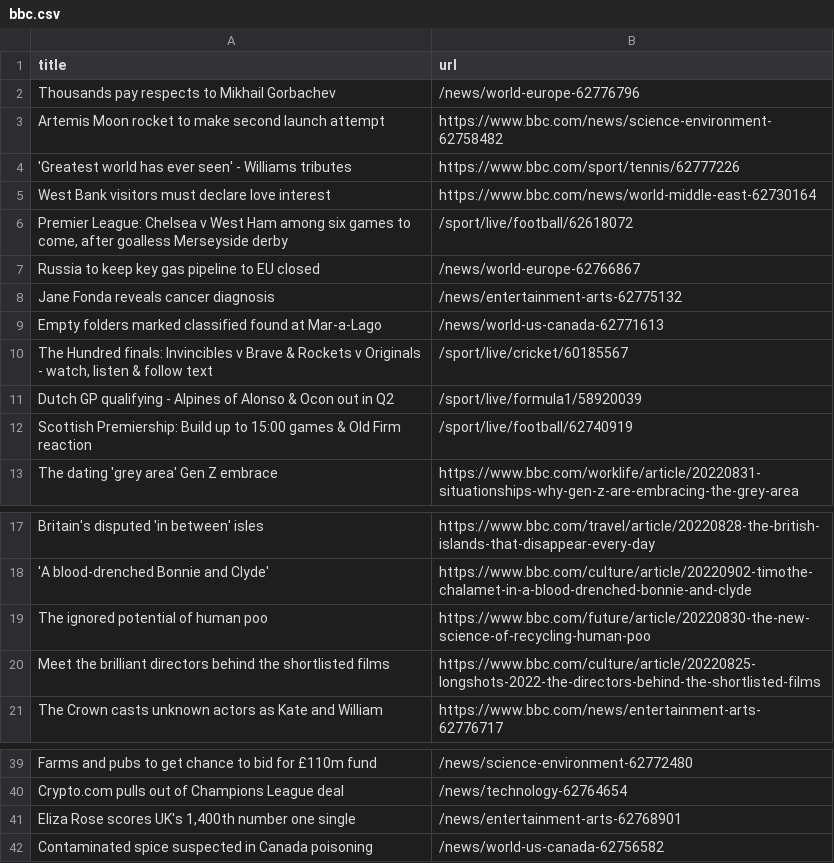
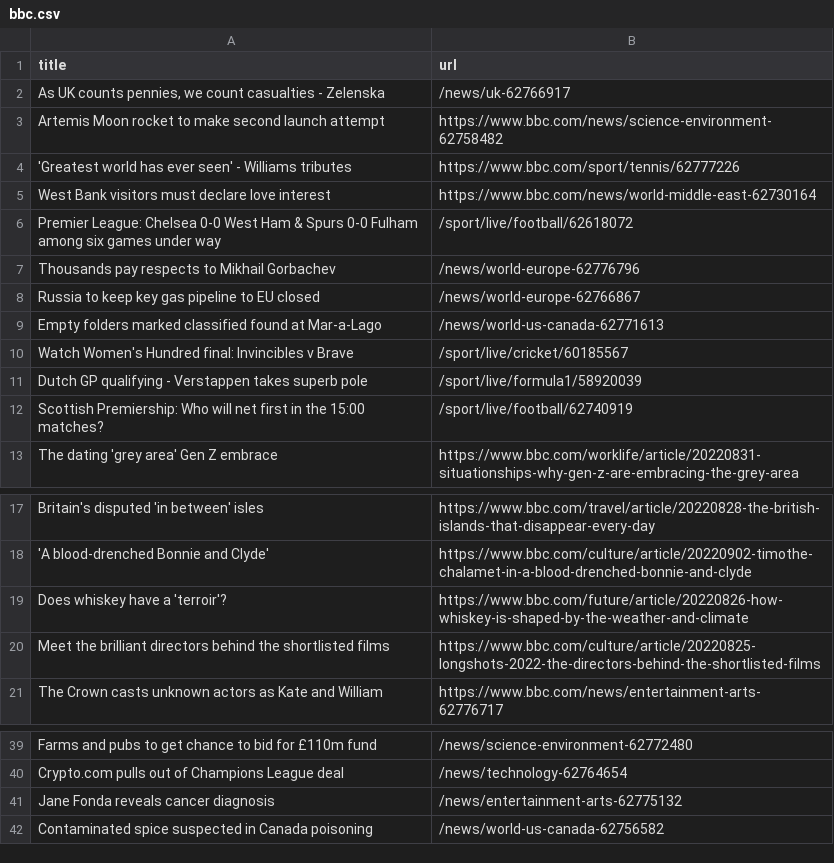
Before and after one commit to yikchun-l/bbc-scraper-tutorial, a CSV file: bbc.csv, drawn as a sheet; only a part is shown, gaps mark what is left out.

```diff
--- a/bbc.csv
+++ b/bbc.csv
@@ -1,3 +1,3 @@
 title,url
-Thousands pay respects to Mikhail Gorbachev,/news/world-europe-62776796
+"As UK counts pennies, we count casualties - Zelenska",/news/uk-62766917
 Artemis Moon rocket to make second launch attempt,https://www.bbc.com/news/science-environment-62758482
@@ -5,9 +5,9 @@ Artemis Moon rocket to make second launch attempt,https://www.bbc.com/news/scien
 West Bank visitors must declare love interest,https://www.bbc.com/news/world-middle-east-62730164
-"Premier League: Chelsea v West Ham among six games to come, after goalless Merseyside derby",/sport/live/football/62618072
+Premier League: Chelsea 0-0 West Ham & Spurs 0-0 Fulham among six games under way,/sport/live/football/62618072
+Thousands pay respects to Mikhail Gorbachev,/news/world-europe-62776796
 Russia to keep key gas pipeline to EU closed,/news/world-europe-62766867
-Jane Fonda reveals cancer diagnosis,/news/entertainment-arts-62775132
 Empty folders marked classified found at Mar-a-Lago,/news/world-us-canada-62771613
-"The Hundred finals: Invincibles v Brave & Rockets v Originals - watch, listen & follow text",/sport/live/cricket/60185567
-Dutch GP qualifying - Alpines of Alonso & Ocon out in Q2,/sport/live/formula1/58920039
-Scottish Premiership: Build up to 15:00 games & Old Firm reaction,/sport/live/football/62740919
+Watch Women's Hundred final: Invincibles v Brave,/sport/live/cricket/60185567
+Dutch GP qualifying - Verstappen takes superb pole,/sport/live/formula1/58920039
+Scottish Premiership: Who will net first in the 15:00 matches?,/sport/live/football/62740919
 The dating 'grey area' Gen Z embrace,https://www.bbc.com/worklife/article/20220831-situationships-why-gen-z-are-embracing-the-grey-area
@@ -18,3 +18,3 @@ Britain's disputed 'in between' isles,https://www.bbc.com/travel/article/2022082
 'A blood-drenched Bonnie and Clyde',https://www.bbc.com/culture/article/20220902-timothe-chalamet-in-a-blood-drenched-bonnie-and-clyde
-The ignored potential of human poo,https://www.bbc.com/future/article/20220830-the-new-science-of-recycling-human-poo
+Does whiskey have a 'terroir'?,https://www.bbc.com/future/article/20220826-how-whiskey-is-shaped-by-the-weather-and-climate
 Meet the brilliant directors behind the shortlisted films,https://www.bbc.com/culture/article/20220825-longshots-2022-the-directors-behind-the-shortlisted-films
@@ -40,3 +40,3 @@ Farms and pubs to get chance to bid for £110m fund,/news/science-environment-62
 Crypto.com pulls out of Champions League deal,/news/technology-62764654
-"Eliza Rose scores UK's 1,400th number one single",/news/entertainment-arts-62768901
+Jane Fonda reveals cancer diagnosis,/news/entertainment-arts-62775132
 Contaminated spice suspected in Canada poisoning,/news/world-us-canada-62756582
```
